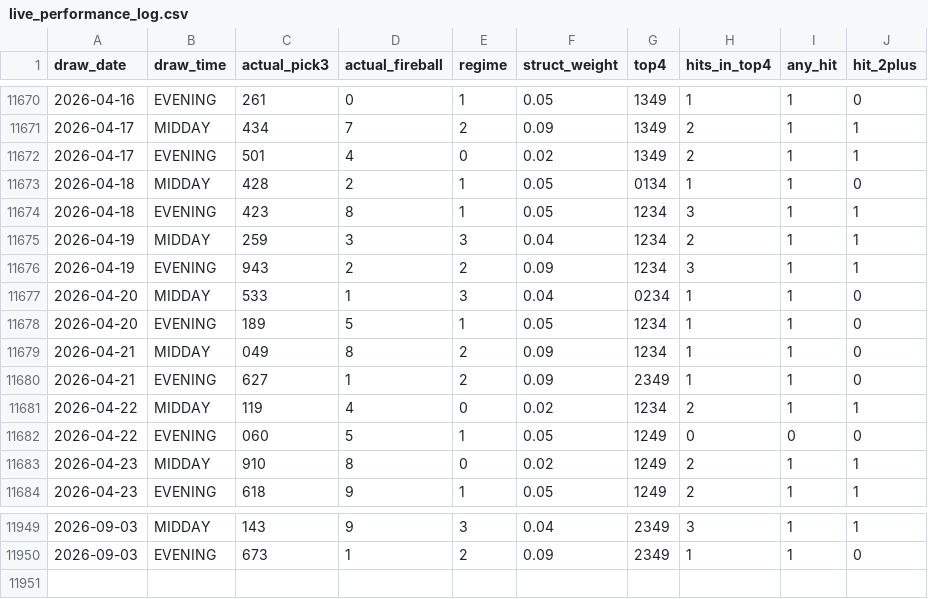
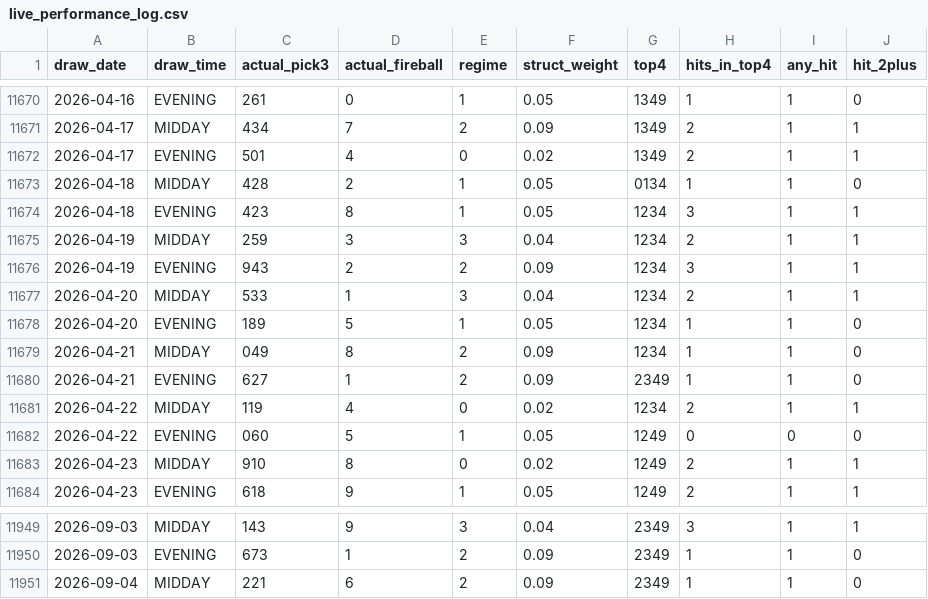
Before and after one commit to Fluffyballs78/il-pick3-pipeline, a CSV file: data/live_performance_log.csv, drawn as a sheet; only a part is shown, gaps mark what is left out.

```diff
--- a/data/live_performance_log.csv
+++ b/data/live_performance_log.csv
@@ -11676,3 +11676,3 @@ draw_date,draw_time,actual_pick3,actual_fireball,regime,struct_weight,top4,hits_
 2026-04-19,EVENING,943,2,2,0.09,1234,3,1,1
-2026-04-20,MIDDAY,533,1,3,0.04,0234,1,1,0
+2026-04-20,MIDDAY,533,1,3,0.04,1234,2,1,1
 2026-04-20,EVENING,189,5,1,0.05,1234,1,1,0
@@ -11950 +11950,2 @@ draw_date,draw_time,actual_pick3,actual_fireball,regime,struct_weight,top4,hits_
 2026-09-03,EVENING,673,1,2,0.09,2349,1,1,0
+2026-09-04,MIDDAY,221,6,2,0.09,2349,1,1,0
```
Also changed, not shown: 8 other files.
